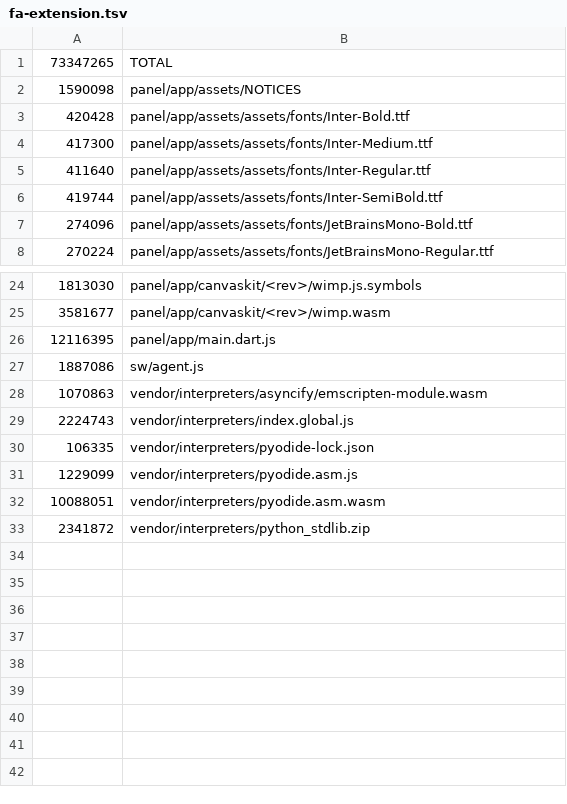
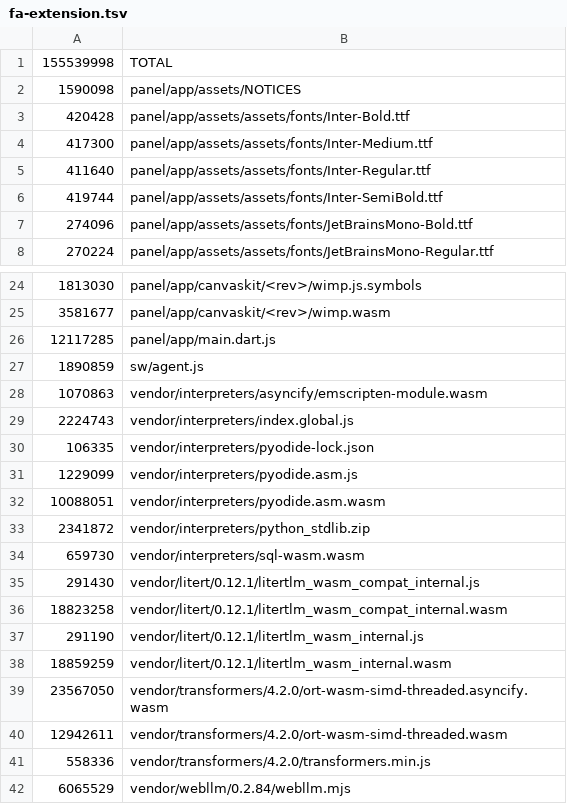
Before and after one commit to IstiN/flutter_agent_harness, a TSV file: scripts/size_budget/fa-extension.tsv, drawn as a sheet; only a part is shown, gaps mark what is left out.

```diff
--- a/scripts/size_budget/fa-extension.tsv
+++ b/scripts/size_budget/fa-extension.tsv
@@ -1,2 +1,2 @@
-73347265	TOTAL
+155539998	TOTAL
 1590098	panel/app/assets/NOTICES
@@ -25,4 +25,4 @@
 3581677	panel/app/canvaskit/<rev>/wimp.wasm
-12116395	panel/app/main.dart.js
-1887086	sw/agent.js
+12117285	panel/app/main.dart.js
+1890859	sw/agent.js
 1070863	vendor/interpreters/asyncify/emscripten-module.wasm
@@ -33 +33,10 @@
 2341872	vendor/interpreters/python_stdlib.zip
+659730	vendor/interpreters/sql-wasm.wasm
+291430	vendor/litert/0.12.1/litertlm_wasm_compat_internal.js
+18823258	vendor/litert/0.12.1/litertlm_wasm_compat_internal.wasm
+291190	vendor/litert/0.12.1/litertlm_wasm_internal.js
+18859259	vendor/litert/0.12.1/litertlm_wasm_internal.wasm
+23567050	vendor/transformers/4.2.0/ort-wasm-simd-threaded.asyncify.wasm
+12942611	vendor/transformers/4.2.0/ort-wasm-simd-threaded.wasm
+558336	vendor/transformers/4.2.0/transformers.min.js
+6065529	vendor/webllm/0.2.84/webllm.mjs
```
Also changed, not shown: 5 other files.
